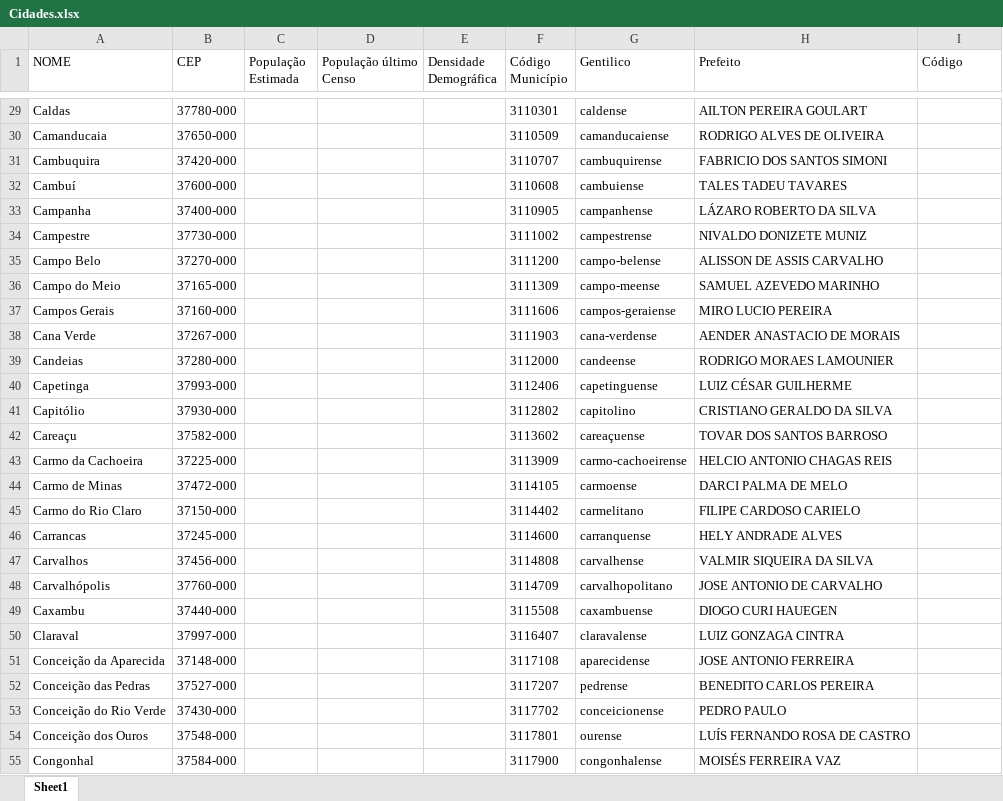
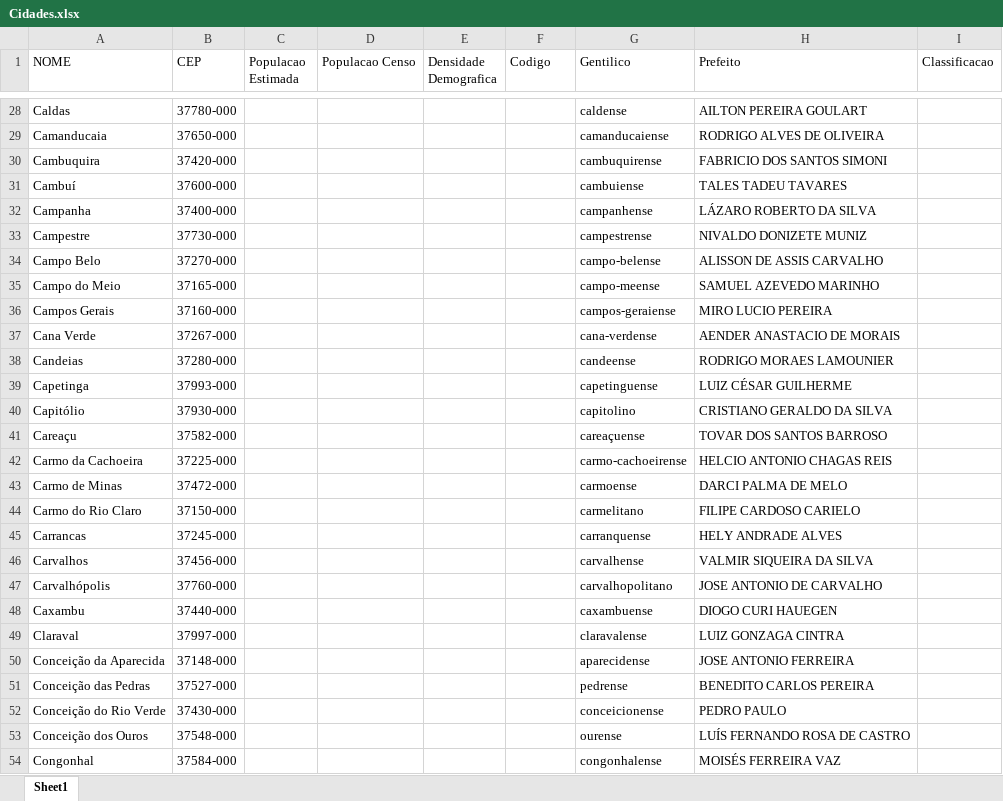
Before and after one commit to amandashichinoe/prj_integracao_Amanda, an Excel workbook: Cidades.xlsx, sheet Sheet1, drawn as a sheet; only a part is shown, gaps mark what is left out; values as stored, in another font and other column widths than the file's, no borders; addresses are those after the commit; the diff covers the shown part only; the diff names each change by its address in the sheet, - before the commit and + after, or states it on an @@ line.

```diff
--- a/Cidades.xlsx (sheet Sheet1)
+++ b/Cidades.xlsx (sheet Sheet1)
-C1: População Estimada
+C1: Populacao Estimada
-D1: População último Censo
+D1: Populacao Censo
-E1: Densidade Demográfica
+E1: Densidade Demografica
-F1: Código Município
+F1: Codigo
-I1: Código
+I1: Classificacao
-F28 (Codigo): 3110301
+F28 (Codigo): (empty)
-F29 (Codigo): 3110509
+F29 (Codigo): (empty)
-F30 (Codigo): 3110707
+F30 (Codigo): (empty)
-F31 (Codigo): 3110608
+F31 (Codigo): (empty)
-F32 (Codigo): 3110905
+F32 (Codigo): (empty)
-F33 (Codigo): 3111002
+F33 (Codigo): (empty)
-F34 (Codigo): 3111200
+F34 (Codigo): (empty)
-F35 (Codigo): 3111309
+F35 (Codigo): (empty)
-F36 (Codigo): 3111606
+F36 (Codigo): (empty)
-F37 (Codigo): 3111903
+F37 (Codigo): (empty)
-F38 (Codigo): 3112000
+F38 (Codigo): (empty)
-F39 (Codigo): 3112406
+F39 (Codigo): (empty)
-F40 (Codigo): 3112802
+F40 (Codigo): (empty)
-F41 (Codigo): 3113602
+F41 (Codigo): (empty)
-F42 (Codigo): 3113909
+F42 (Codigo): (empty)
-F43 (Codigo): 3114105
+F43 (Codigo): (empty)
-F44 (Codigo): 3114402
+F44 (Codigo): (empty)
-F45 (Codigo): 3114600
+F45 (Codigo): (empty)
-F46 (Codigo): 3114808
+F46 (Codigo): (empty)
-F47 (Codigo): 3114709
+F47 (Codigo): (empty)
-F48 (Codigo): 3115508
+F48 (Codigo): (empty)
-F49 (Codigo): 3116407
+F49 (Codigo): (empty)
-F50 (Codigo): 3117108
+F50 (Codigo): (empty)
-F51 (Codigo): 3117207
+F51 (Codigo): (empty)
-F52 (Codigo): 3117702
+F52 (Codigo): (empty)
-F53 (Codigo): 3117801
+F53 (Codigo): (empty)
-F54 (Codigo): 3117900
+F54 (Codigo): (empty)
```
Also changed, not shown: 2 added rows, 2 removed rows and 73 edited cells elsewhere in this sheet, CidadesCEP.xlsx, 24 other files.
